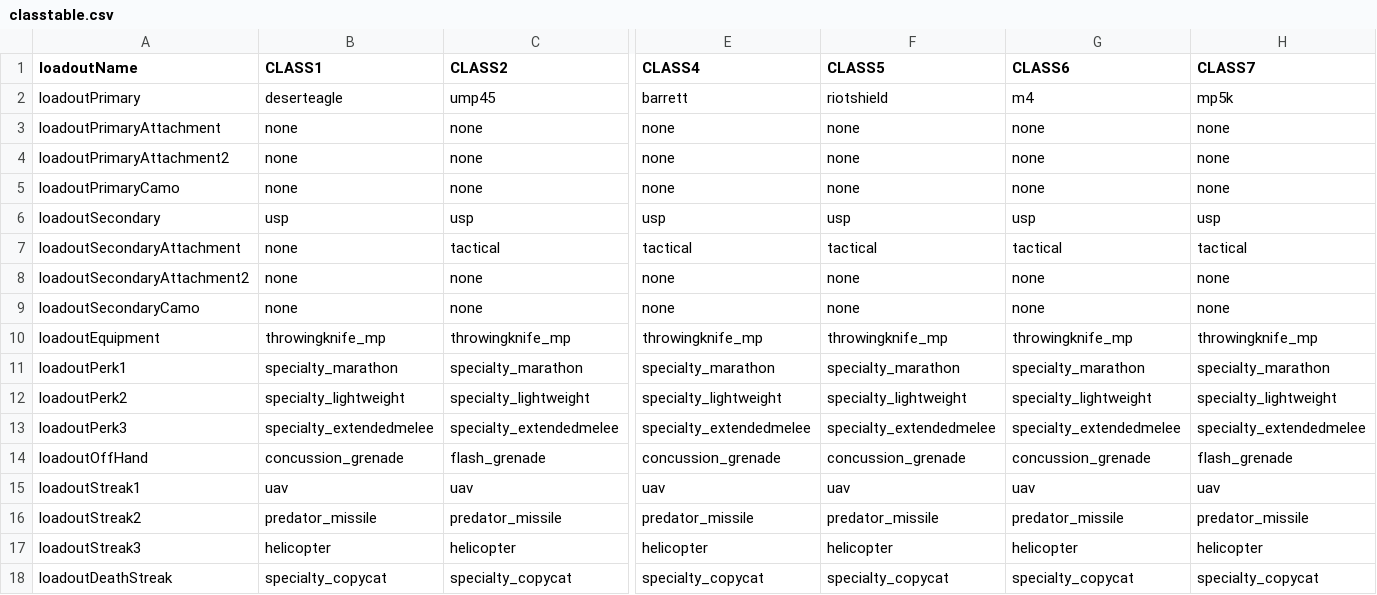
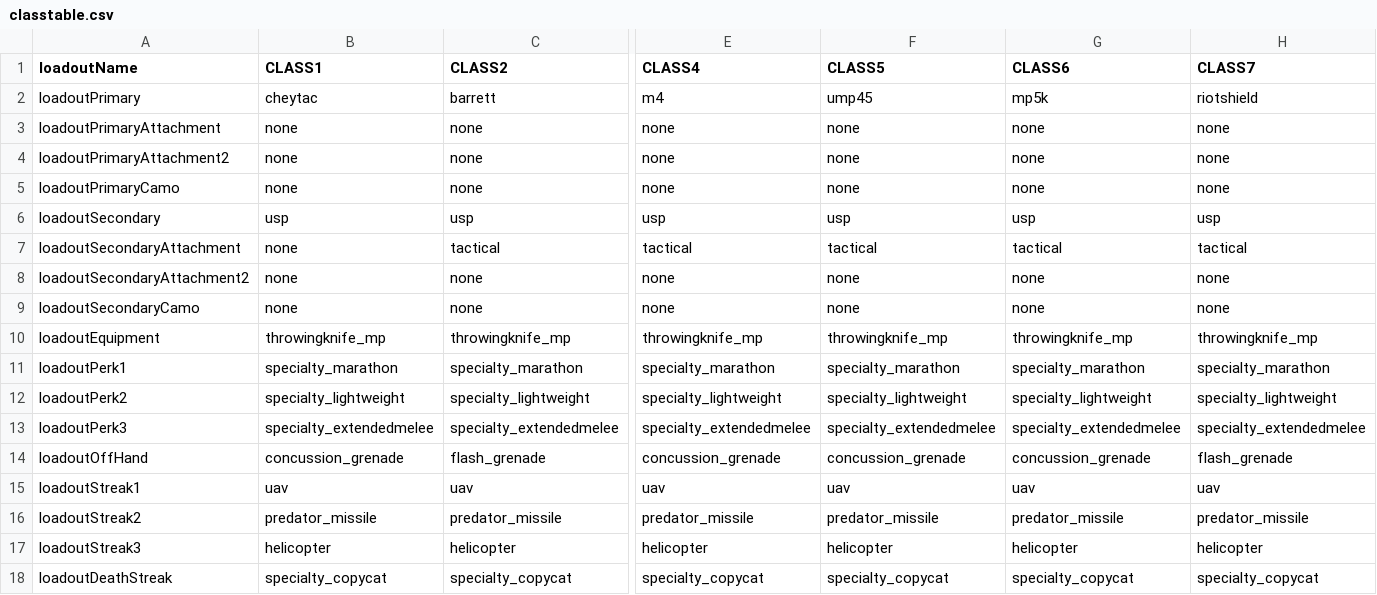
Before and after one commit to sortileges/iw4cine, a CSV file: Cinematic mod/ap/classtable.csv, drawn as a sheet; only a part is shown, gaps mark what is left out; the diff covers the shown part only; the diff names each change by its address in the sheet, - before the commit and + after, or states it on an @@ line.

Commit message:
#304 new tables

```diff
--- a/Cinematic mod/ap/classtable.csv
+++ b/Cinematic mod/ap/classtable.csv
-B2 (CLASS1): deserteagle
+B2 (CLASS1): cheytac
-C2 (CLASS2): ump45
+C2 (CLASS2): barrett
-E2 (CLASS4): barrett
+E2 (CLASS4): m4
-F2 (CLASS5): riotshield
+F2 (CLASS5): ump45
-G2 (CLASS6): m4
+G2 (CLASS6): mp5k
-H2 (CLASS7): mp5k
+H2 (CLASS7): riotshield
```
Also changed, not shown: 3 edited cells elsewhere in this file, Cinematic mod/mp/classtable.csv, 4 other files.
